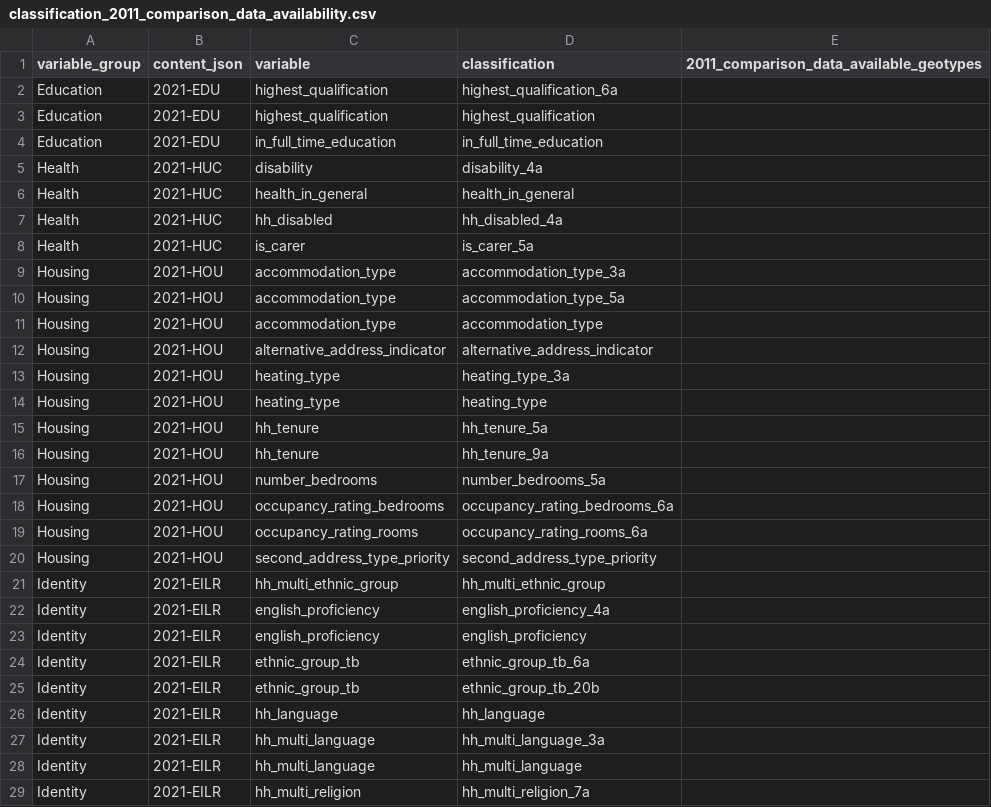
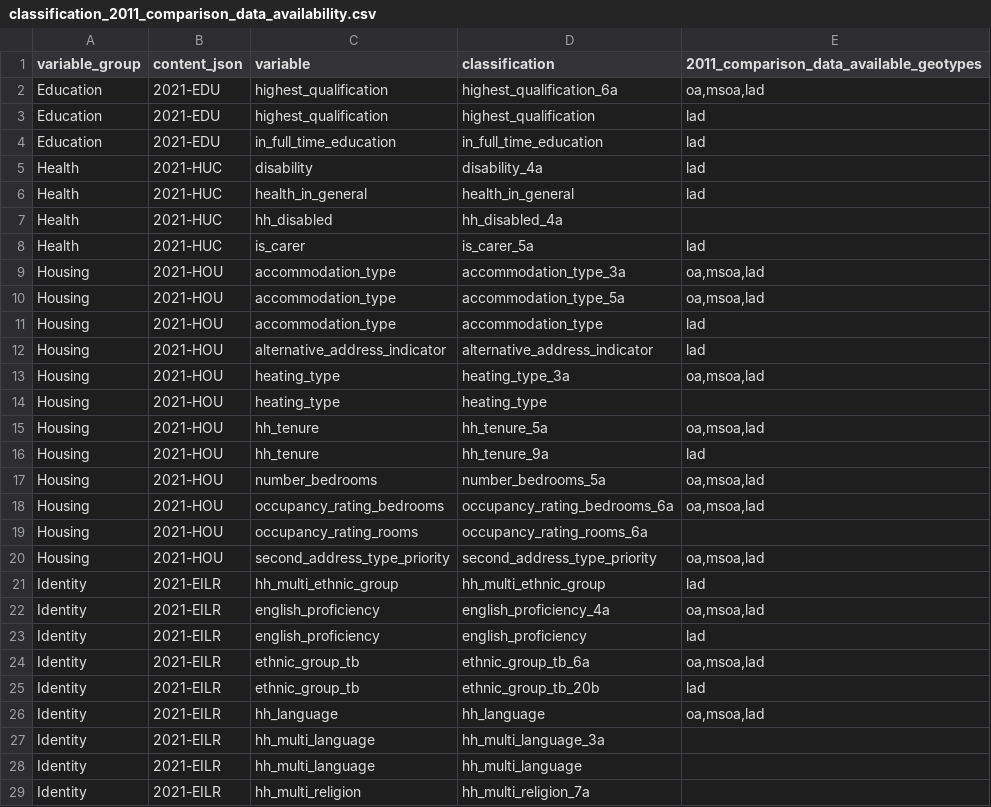
Before and after one commit to ONSdigital/dp-census-atlas, a CSV file: scripts/content/input_metadata_files/classification_2011_comparison_data_availability.csv, drawn as a sheet; only a part is shown; the diff covers the shown part only.

Commit message:
update avaialble geos for 2011 comparison

```diff
--- a/scripts/content/input_metadata_files/classification_2011_comparison_data_availability.csv
+++ b/scripts/content/input_metadata_files/classification_2011_comparison_data_availability.csv
@@ -1,27 +1,27 @@
 variable_group,content_json,variable,classification,2011_comparison_data_available_geotypes
-Education,2021-EDU,highest_qualification,highest_qualification_6a,
-Education,2021-EDU,highest_qualification,highest_qualification,
-Education,2021-EDU,in_full_time_education,in_full_time_education,
-Health,2021-HUC,disability,disability_4a,
-Health,2021-HUC,health_in_general,health_in_general,
+Education,2021-EDU,highest_qualification,highest_qualification_6a,"oa,msoa,lad"
+Education,2021-EDU,highest_qualification,highest_qualification,lad
+Education,2021-EDU,in_full_time_education,in_full_time_education,lad
+Health,2021-HUC,disability,disability_4a,lad
+Health,2021-HUC,health_in_general,health_in_general,lad
 Health,2021-HUC,hh_disabled,hh_disabled_4a,
-Health,2021-HUC,is_carer,is_carer_5a,
-Housing,2021-HOU,accommodation_type,accommodation_type_3a,
-Housing,2021-HOU,accommodation_type,accommodation_type_5a,
-Housing,2021-HOU,accommodation_type,accommodation_type,
-Housing,2021-HOU,alternative_address_indicator,alternative_address_indicator,
-Housing,2021-HOU,heating_type,heating_type_3a,
+Health,2021-HUC,is_carer,is_carer_5a,lad
+Housing,2021-HOU,accommodation_type,accommodation_type_3a,"oa,msoa,lad"
+Housing,2021-HOU,accommodation_type,accommodation_type_5a,"oa,msoa,lad"
+Housing,2021-HOU,accommodation_type,accommodation_type,lad
+Housing,2021-HOU,alternative_address_indicator,alternative_address_indicator,lad
+Housing,2021-HOU,heating_type,heating_type_3a,"oa,msoa,lad"
 Housing,2021-HOU,heating_type,heating_type,
-Housing,2021-HOU,hh_tenure,hh_tenure_5a,
-Housing,2021-HOU,hh_tenure,hh_tenure_9a,
-Housing,2021-HOU,number_bedrooms,number_bedrooms_5a,
-Housing,2021-HOU,occupancy_rating_bedrooms,occupancy_rating_bedrooms_6a,
+Housing,2021-HOU,hh_tenure,hh_tenure_5a,"oa,msoa,lad"
+Housing,2021-HOU,hh_tenure,hh_tenure_9a,lad
+Housing,2021-HOU,number_bedrooms,number_bedrooms_5a,"oa,msoa,lad"
+Housing,2021-HOU,occupancy_rating_bedrooms,occupancy_rating_bedrooms_6a,"oa,msoa,lad"
 Housing,2021-HOU,occupancy_rating_rooms,occupancy_rating_rooms_6a,
-Housing,2021-HOU,second_address_type_priority,second_address_type_priority,
-Identity,2021-EILR,hh_multi_ethnic_group,hh_multi_ethnic_group,
-Identity,2021-EILR,english_proficiency,english_proficiency_4a,
-Identity,2021-EILR,english_proficiency,english_proficiency,
-Identity,2021-EILR,ethnic_group_tb,ethnic_group_tb_6a,
-Identity,2021-EILR,ethnic_group_tb,ethnic_group_tb_20b,
-Identity,2021-EILR,hh_language,hh_language,
+Housing,2021-HOU,second_address_type_priority,second_address_type_priority,"oa,msoa,lad"
+Identity,2021-EILR,hh_multi_ethnic_group,hh_multi_ethnic_group,lad
+Identity,2021-EILR,english_proficiency,english_proficiency_4a,"oa,msoa,lad"
+Identity,2021-EILR,english_proficiency,english_proficiency,lad
+Identity,2021-EILR,ethnic_group_tb,ethnic_group_tb_6a,"oa,msoa,lad"
+Identity,2021-EILR,ethnic_group_tb,ethnic_group_tb_20b,lad
+Identity,2021-EILR,hh_language,hh_language,"oa,msoa,lad"
 Identity,2021-EILR,hh_multi_language,hh_multi_language_3a,
```
Also changed, not shown: 36 edited cells elsewhere in this file.
